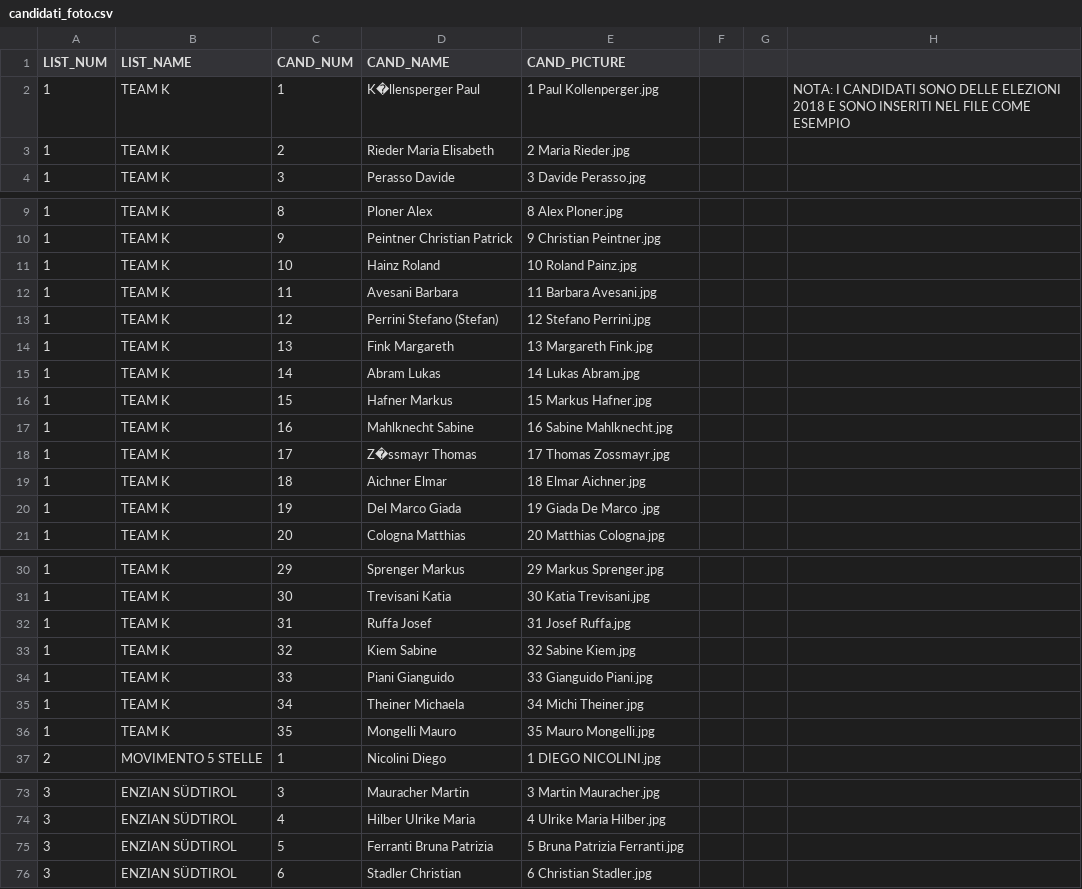
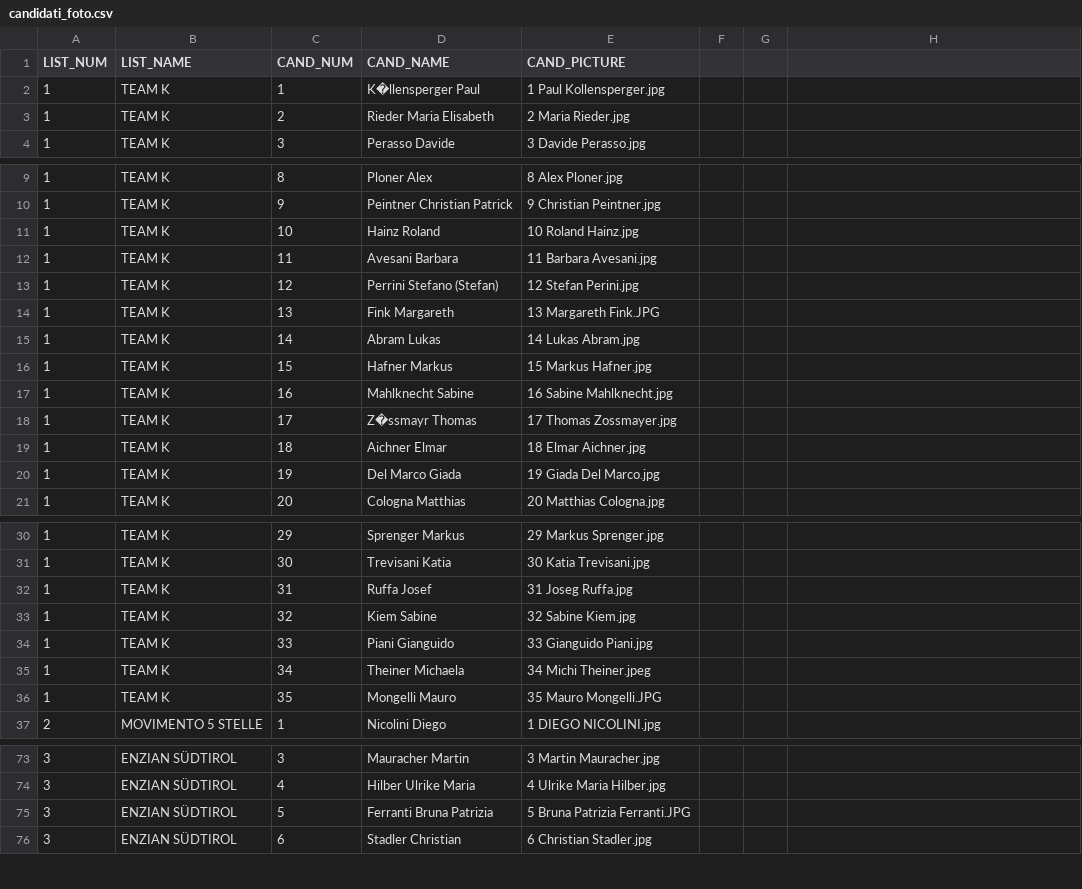
Before and after one commit to graffio-m/elezioniProvincialiAutonome, a CSV file: bolzano/dati_scaricati/candidati_foto.csv, drawn as a sheet; only a part is shown, gaps mark what is left out; the diff covers the shown part only.

Commit message:
Corretti nomi file immagini sbagliati

```diff
--- a/bolzano/dati_scaricati/candidati_foto.csv
+++ b/bolzano/dati_scaricati/candidati_foto.csv
@@ -2 +2 @@
-1;"TEAM K";1;"K�llensperger Paul ";"1 Paul Kollenperger.jpg";;;"NOTA: I CANDIDATI SONO DELLE ELEZIONI 2018 E SONO INSERITI NEL FILE COME ESEMPIO"
+1;TEAM K;1;K�llensperger Paul ;1 Paul Kollensperger.jpg
@@ -11 +11 @@
-1;"TEAM K";10;"Hainz Roland ";"10 Roland Painz.jpg";;;
+1;TEAM K;10;Hainz Roland ;10 Roland Hainz.jpg
@@ -13,2 +13,2 @@
-1;"TEAM K";12;"Perrini Stefano (Stefan)";"12 Stefano Perrini.jpg";;;
-1;"TEAM K";13;"Fink Margareth";"13 Margareth Fink.jpg";;;
+1;TEAM K;12;Perrini Stefano (Stefan);12 Stefan Perini.jpg
+1;TEAM K;13;Fink Margareth;13 Margareth Fink.JPG
@@ -18 +18 @@
-1;"TEAM K";17;"Z�ssmayr Thomas ";"17 Thomas Zossmayr.jpg";;;
+1;TEAM K;17;Z�ssmayr Thomas ;17 Thomas Zossmayer.jpg
@@ -20 +20 @@
-1;"TEAM K";19;"Del Marco Giada ";"19 Giada De Marco .jpg";;;
+1;TEAM K;19;Del Marco Giada ;19 Giada Del Marco.jpg
@@ -32 +32 @@
-1;"TEAM K";31;"Ruffa Josef ";"31 Josef Ruffa.jpg";;;
+1;TEAM K;31;Ruffa Josef ;31 Joseg Ruffa.jpg
@@ -35,2 +35,2 @@
-1;"TEAM K";34;"Theiner Michaela ";"34 Michi Theiner.jpg";;;
-1;"TEAM K";35;"Mongelli Mauro ";"35 Mauro Mongelli.jpg";;;
+1;TEAM K;34;Theiner Michaela ;34 Michi Theiner.jpeg
+1;TEAM K;35;Mongelli Mauro ;35 Mauro Mongelli.JPG
@@ -75 +75 @@
-3;"ENZIAN SÜDTIROL";5;"Ferranti Bruna Patrizia";"5 Bruna Patrizia Ferranti.jpg";;;
+3;ENZIAN SÜDTIROL;5;Ferranti Bruna Patrizia;5 Bruna Patrizia Ferranti.JPG
```
Also changed, not shown: 1 edited cell elsewhere in this file.
